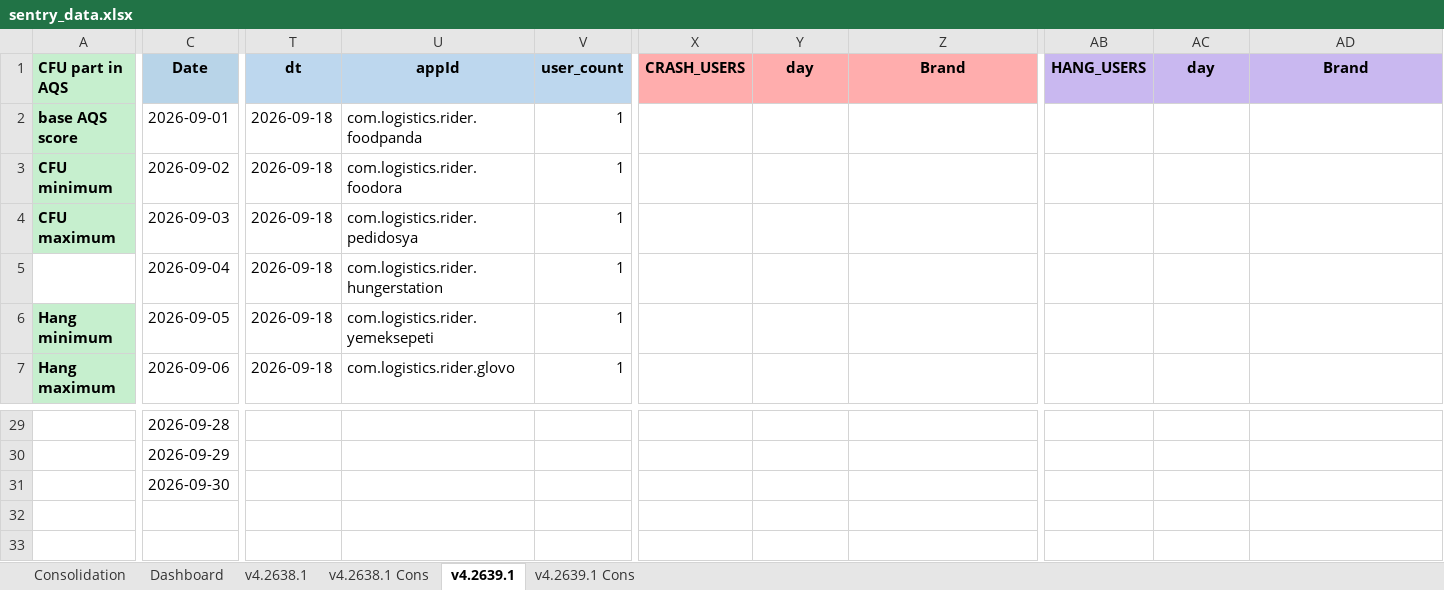
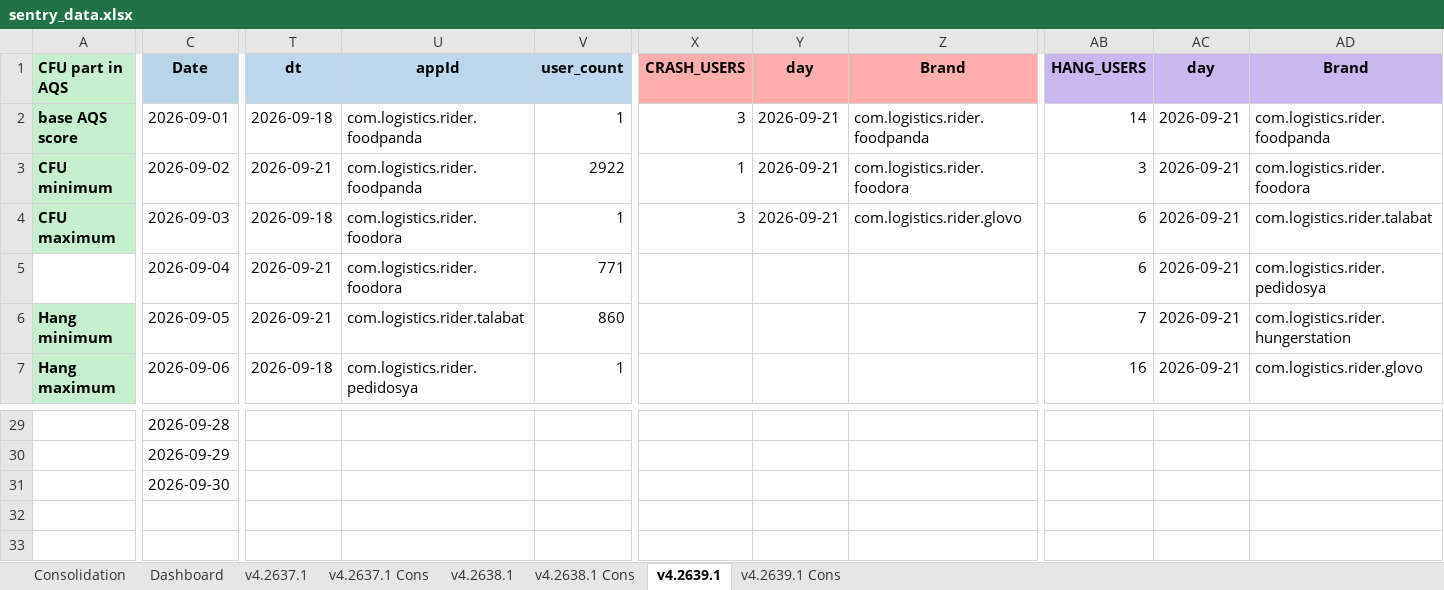
Before and after one commit to shilpa-bansal0401/rider-app-ios-reliability-dashboard, an Excel workbook: consolidation_report/sentry_data.xlsx, sheet v4.2639.1, drawn as a sheet; only a part is shown, gaps mark what is left out; values as stored, in another font and other column widths than the file's, no borders; the diff covers the shown part only; the diff names each change by its address in the sheet, - before the commit and + after, or states it on an @@ line.

```diff
--- a/consolidation_report/sentry_data.xlsx (sheet v4.2639.1)
+++ b/consolidation_report/sentry_data.xlsx (sheet v4.2639.1)
+sheet tab: v4.2637.1
+sheet tab: v4.2637.1 Cons
-X2 (CRASH_USERS): (empty)
+X2 (CRASH_USERS): 3
-Y2:Y4 (day): (empty)
+Y2:Y4 (day): 2026-09-21
-Z2 (Brand): (empty)
+Z2 (Brand): com.logistics.rider.foodpanda
-AB2 (HANG_USERS): (empty)
+AB2 (HANG_USERS): 14
-AC2:AC7 (day): (empty)
+AC2:AC7 (day): 2026-09-21
-AD2 (Brand): (empty)
+AD2 (Brand): com.logistics.rider.foodpanda
-T3 (dt): 2026-09-18
+T3 (dt): 2026-09-21
-U3 (appId): com.logistics.rider.foodora
+U3 (appId): com.logistics.rider.foodpanda
-V3 (user_count): 1
+V3 (user_count): 2922
-X3 (CRASH_USERS): (empty)
+X3 (CRASH_USERS): 1
-Z3 (Brand): (empty)
+Z3 (Brand): com.logistics.rider.foodora
-AB3 (HANG_USERS): (empty)
+AB3 (HANG_USERS): 3
-AD3 (Brand): (empty)
+AD3 (Brand): com.logistics.rider.foodora
-U4 (appId): com.logistics.rider.pedidosya
+U4 (appId): com.logistics.rider.foodora
-X4 (CRASH_USERS): (empty)
+X4 (CRASH_USERS): 3
-Z4 (Brand): (empty)
+Z4 (Brand): com.logistics.rider.glovo
-AB4:AB5 (HANG_USERS): (empty)
+AB4:AB5 (HANG_USERS): 6
-AD4 (Brand): (empty)
+AD4 (Brand): com.logistics.rider.talabat
-T5:T6 (dt): 2026-09-18
+T5:T6 (dt): 2026-09-21
-U5 (appId): com.logistics.rider.hungerstation
+U5 (appId): com.logistics.rider.foodora
-V5 (user_count): 1
+V5 (user_count): 771
-AD5 (Brand): (empty)
+AD5 (Brand): com.logistics.rider.pedidosya
-U6 (appId): com.logistics.rider.yemeksepeti
+U6 (appId): com.logistics.rider.talabat
-V6 (user_count): 1
+V6 (user_count): 860
-AB6 (HANG_USERS): (empty)
+AB6 (HANG_USERS): 7
-AD6 (Brand): (empty)
+AD6 (Brand): com.logistics.rider.hungerstation
-U7 (appId): com.logistics.rider.glovo
+U7 (appId): com.logistics.rider.pedidosya
-AB7 (HANG_USERS): (empty)
+AB7 (HANG_USERS): 16
-AD7 (Brand): (empty)
+AD7 (Brand): com.logistics.rider.glovo
```
Also changed, not shown: 47 edited cells elsewhere in this sheet, sheet Dashboard, sheet v4.2638.1, sheet v4.2638.1 Cons, hidden cells, 4 other files.
